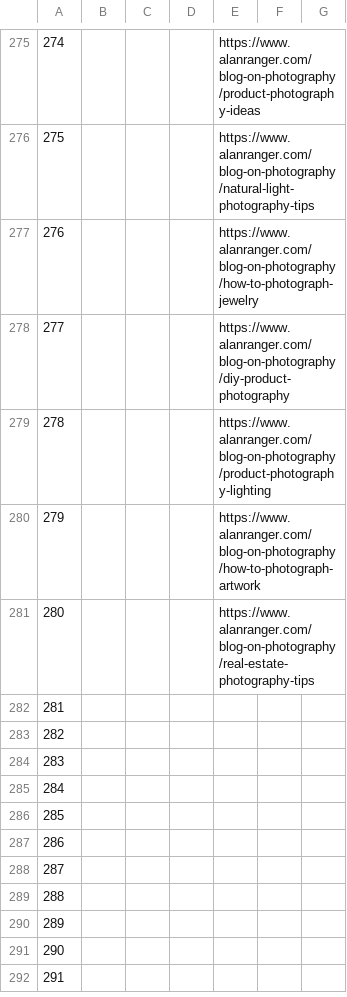
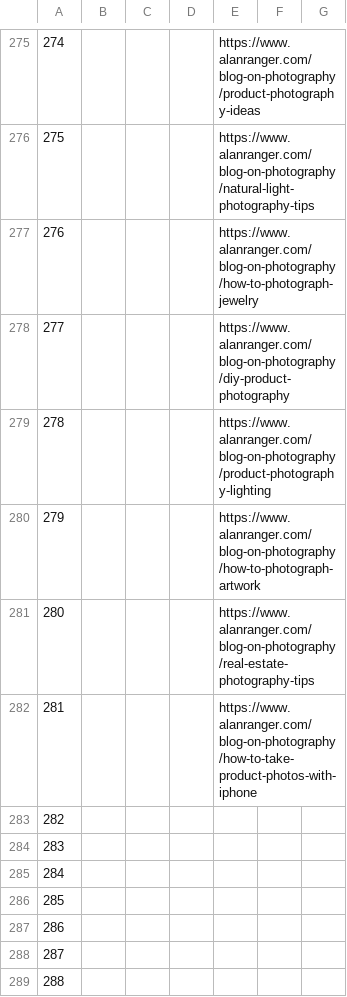
Before and after one commit to alanranger/alan-shared-resources, a CSV file: csv/page segmentation by tier.csv, drawn as a sheet; only a part is shown, gaps mark what is left out; the shorter side is filled out with more unchanged rows; the diff names each change by its address in the sheet, - before the commit and + after, or states it on an @@ line.

```diff
--- a/csv/page segmentation by tier.csv
+++ b/csv/page segmentation by tier.csv
-E282: (empty)
+E282: https://www.alanranger.com/blog-on-photography/how-to-take-product-photos-with-iphone
```
Also changed, not shown: csv/06-site-urls.csv.
